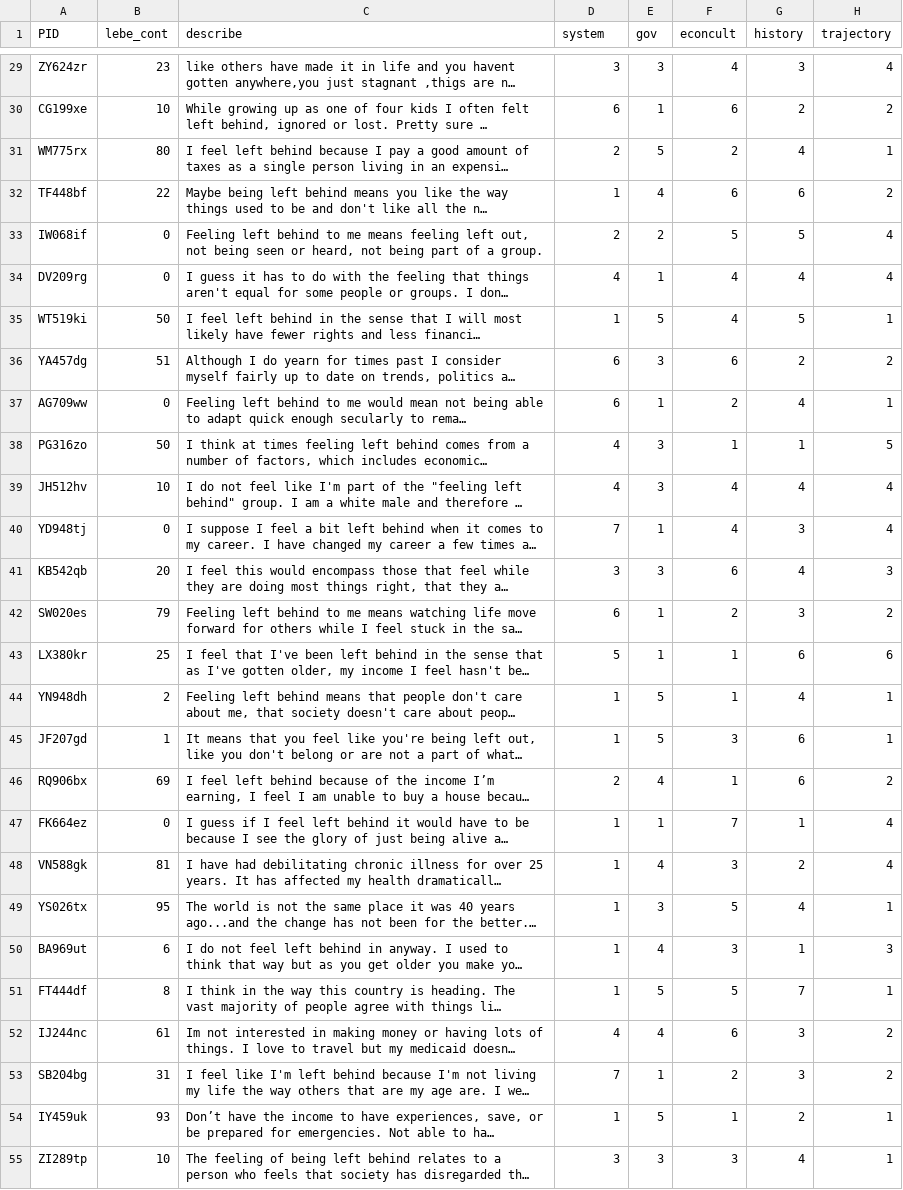
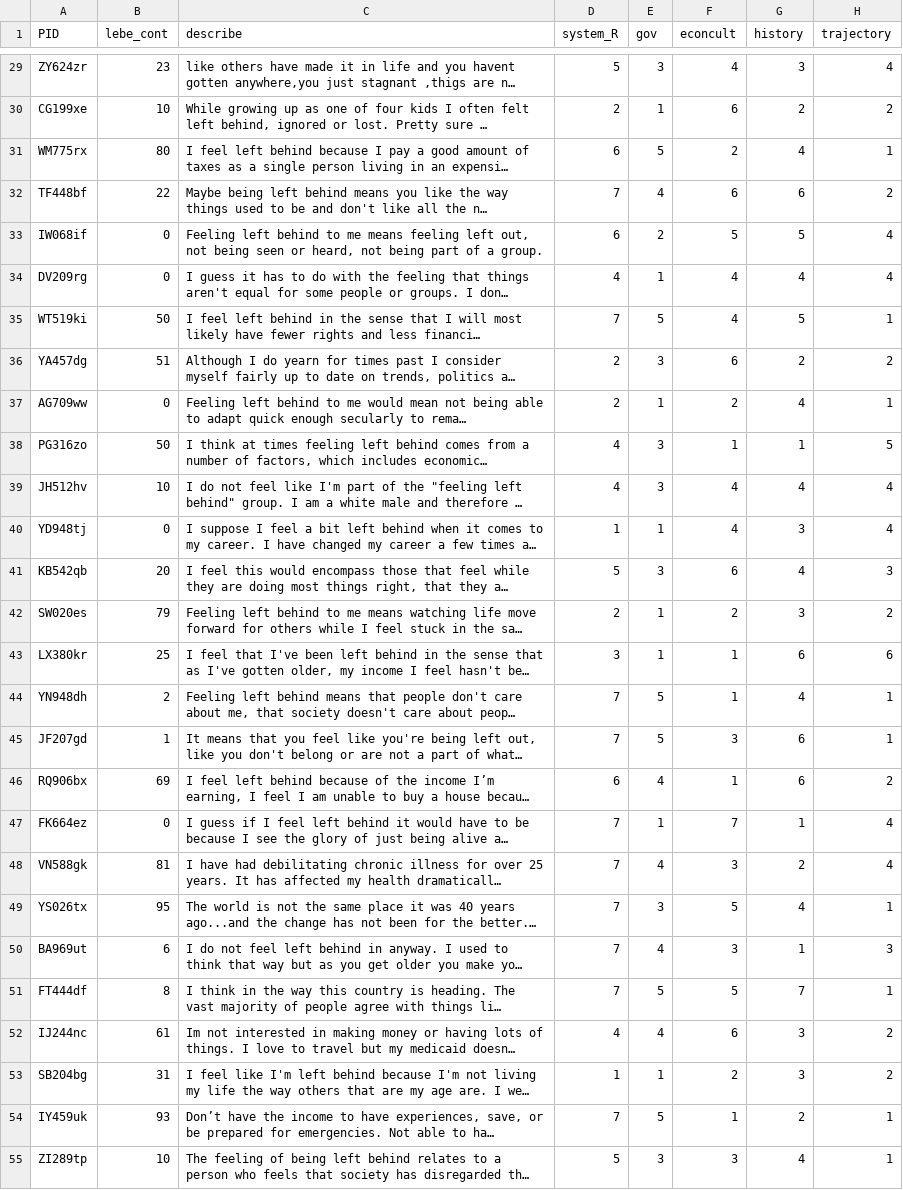
Before and after one commit to deanbaltiansky/left-behind, a CSV file: study-sep25/data/df_lebe.csv, drawn as a sheet; only a part is shown, gaps mark what is left out; long unchanged cells end in …; the diff covers the shown part only; the diff names each change by its address in the sheet, - before the commit and + after, or states it on an @@ line.

```diff
--- a/study-sep25/data/df_lebe.csv
+++ b/study-sep25/data/df_lebe.csv
-D1: system
+D1: system_R
-D29 (system_R): 3
+D29 (system_R): 5
-D30 (system_R): 6
+D30 (system_R): 2
-D31 (system_R): 2
+D31 (system_R): 6
-D32 (system_R): 1
+D32 (system_R): 7
-D33 (system_R): 2
+D33 (system_R): 6
-D35 (system_R): 1
+D35 (system_R): 7
-D36:D37 (system_R): 6
+D36:D37 (system_R): 2
-D40 (system_R): 7
+D40 (system_R): 1
-D41 (system_R): 3
+D41 (system_R): 5
-D42 (system_R): 6
+D42 (system_R): 2
-D43 (system_R): 5
+D43 (system_R): 3
-D44:D45 (system_R): 1
+D44:D45 (system_R): 7
-D46 (system_R): 2
+D46 (system_R): 6
-D47:D51 (system_R): 1
+D47:D51 (system_R): 7
-D53 (system_R): 7
+D53 (system_R): 1
-D54 (system_R): 1
+D54 (system_R): 7
-D55 (system_R): 3
+D55 (system_R): 5
```
Also changed, not shown: 138 edited cells elsewhere in this file, 2 other files.
